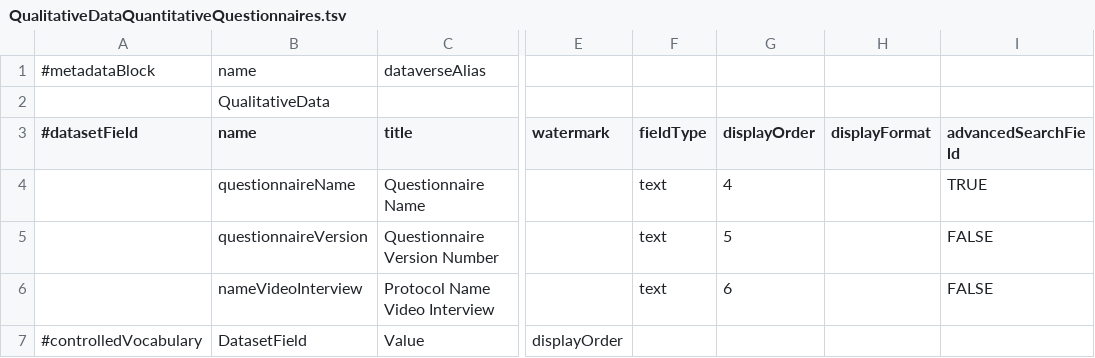
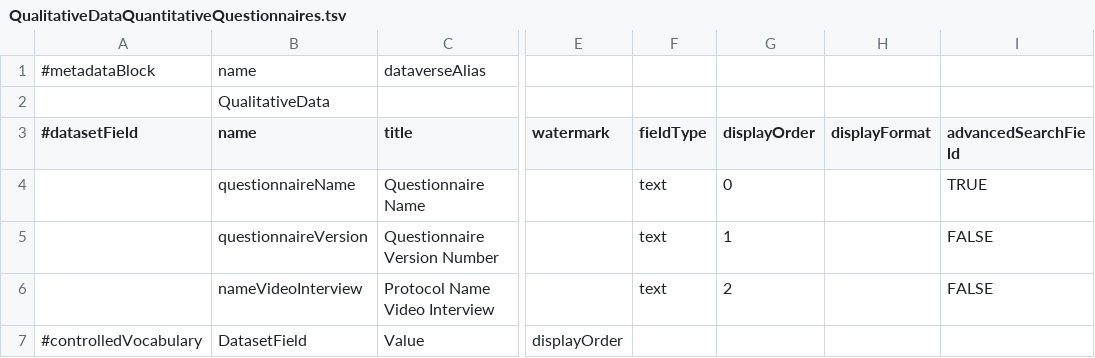
Before and after one commit to LauraHuisintveld/Medical-Metadata-Custom-blocks, a TSV file: QualitativeDataQuantitativeQuestionnaires.tsv, drawn as a sheet; only a part is shown, gaps mark what is left out; the diff names each change by its address in the sheet, - before the commit and + after, or states it on an @@ line.

Commit message:
Update QualitativeDataQuantitativeQuestionnaires.tsv

```diff
--- a/QualitativeDataQuantitativeQuestionnaires.tsv
+++ b/QualitativeDataQuantitativeQuestionnaires.tsv
-G4 (displayOrder): 4
+G4 (displayOrder): 0
-G5 (displayOrder): 5
+G5 (displayOrder): 1
-G6 (displayOrder): 6
+G6 (displayOrder): 2
```
